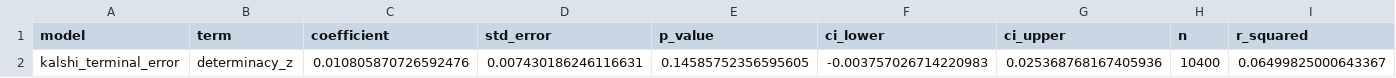
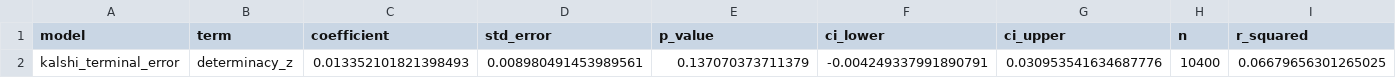
Before and after one commit to m-schulte-althoff/prediction-market-analysis, a CSV file: output/tables/analysis-terminal-error.csv, drawn as a sheet; only a part is shown; the diff names each change by its address in the sheet, - before the commit and + after, or states it on an @@ line.

```diff
--- a/output/tables/analysis-terminal-error.csv
+++ b/output/tables/analysis-terminal-error.csv
-C2 (coefficient): 0.010805870726592476
+C2 (coefficient): 0.013352101821398493
-D2 (std_error): 0.007430186246116631
+D2 (std_error): 0.008980491453989561
-E2 (p_value): 0.14585752356595605
+E2 (p_value): 0.137070373711379
-F2 (ci_lower): -0.003757026714220983
+F2 (ci_lower): -0.004249337991890791
-G2 (ci_upper): 0.025368768167405936
+G2 (ci_upper): 0.030953541634687776
-I2 (r_squared): 0.06499825000643367
+I2 (r_squared): 0.06679656301265025
```
Also changed, not shown: output/tables/analysis-determinacy-bins.csv, output/tables/analysis-market-models.csv, 31 other files.
